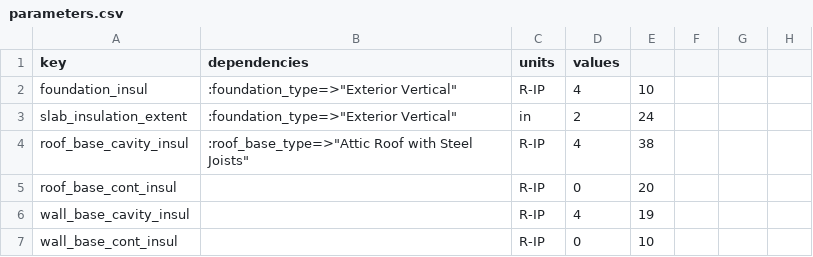
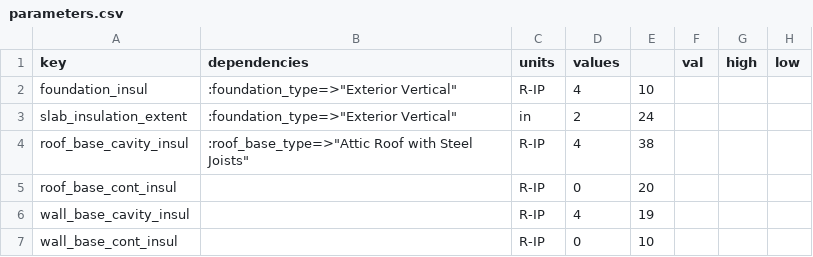
Before and after one commit to sspiel4/sbcc_sensitivity, a CSV file: school-secondary/sensitivity/parameters.csv, drawn as a sheet; only a part is shown.

Commit message:
add column headers

```diff
--- a/school-secondary/sensitivity/parameters.csv
+++ b/school-secondary/sensitivity/parameters.csv
@@ -1,2 +1,2 @@
-key,dependencies,units,values,,,,
+key,dependencies,units,values,,val ,high,low
 foundation_insul,":foundation_type=>""Exterior Vertical""",R-IP,4,10,,,
```
